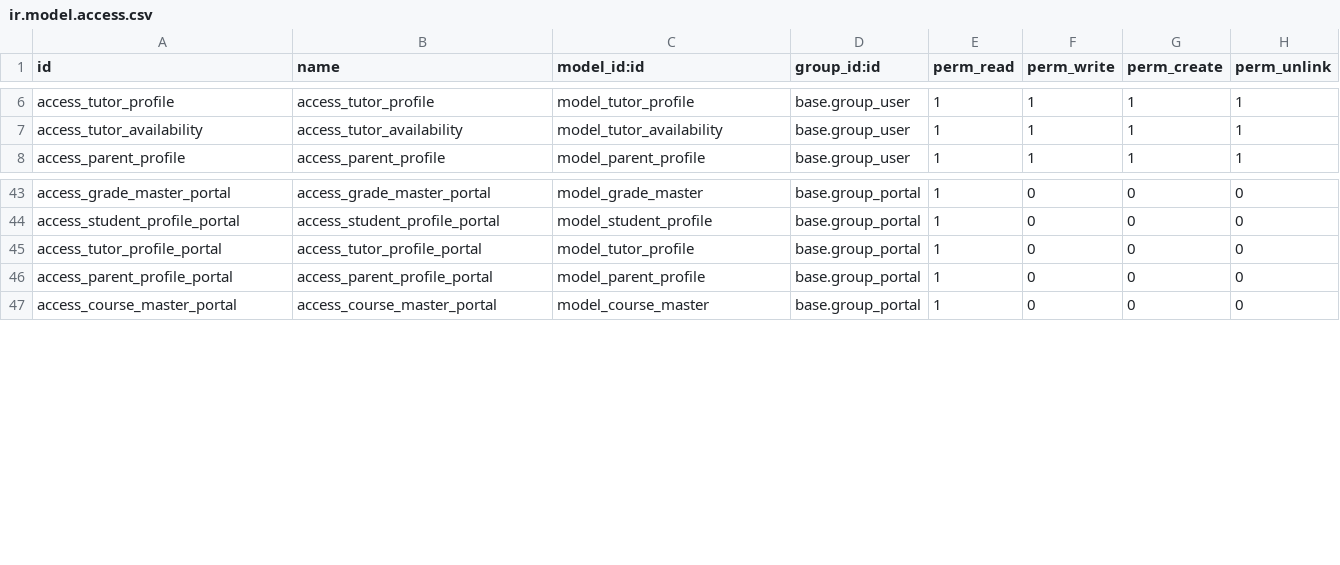
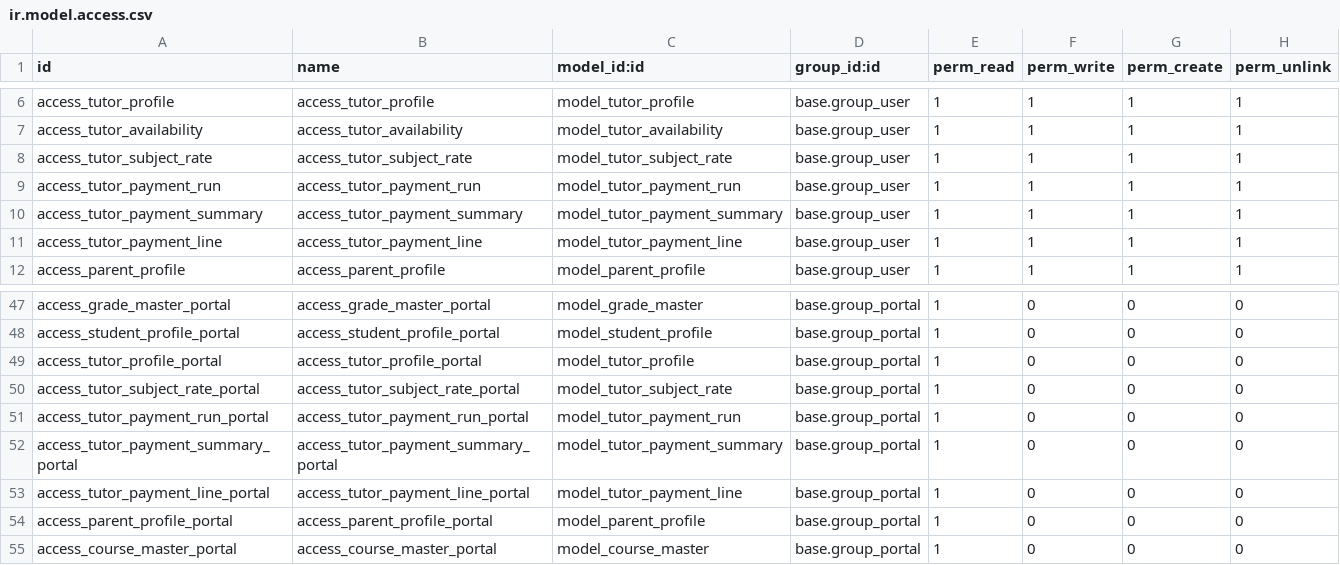
Before and after one commit to catchtommy/odoo-community, a CSV file: addons/tuition_management/security/ir.model.access.csv, drawn as a sheet; only a part is shown, gaps mark what is left out.

Commit message:
feat(tuition_management): Implement tutor payroll functionality
- Added models for managing tutor subject rates, payment runs, summaries, and lines.
- Enhanced course and profile views to include category and tutor rate information.
- Updated menu structure to include payroll-related options.
- Introduced new XML views for tutor rates and payment summaries.
- Implemented logic for calculating tutor payments based on lessons and rates.
- Added access rights for new models in ir.model.access.csv.

```diff
--- a/addons/tuition_management/security/ir.model.access.csv
+++ b/addons/tuition_management/security/ir.model.access.csv
@@ -7,2 +7,6 @@ access_tutor_profile,access_tutor_profile,model_tutor_profile,base.group_user,1,
 access_tutor_availability,access_tutor_availability,model_tutor_availability,base.group_user,1,1,1,1
+access_tutor_subject_rate,access_tutor_subject_rate,model_tutor_subject_rate,base.group_user,1,1,1,1
+access_tutor_payment_run,access_tutor_payment_run,model_tutor_payment_run,base.group_user,1,1,1,1
+access_tutor_payment_summary,access_tutor_payment_summary,model_tutor_payment_summary,base.group_user,1,1,1,1
+access_tutor_payment_line,access_tutor_payment_line,model_tutor_payment_line,base.group_user,1,1,1,1
 access_parent_profile,access_parent_profile,model_parent_profile,base.group_user,1,1,1,1
@@ -45,2 +49,6 @@ access_student_profile_portal,access_student_profile_portal,model_student_profil
 access_tutor_profile_portal,access_tutor_profile_portal,model_tutor_profile,base.group_portal,1,0,0,0
+access_tutor_subject_rate_portal,access_tutor_subject_rate_portal,model_tutor_subject_rate,base.group_portal,1,0,0,0
+access_tutor_payment_run_portal,access_tutor_payment_run_portal,model_tutor_payment_run,base.group_portal,1,0,0,0
+access_tutor_payment_summary_portal,access_tutor_payment_summary_portal,model_tutor_payment_summary,base.group_portal,1,0,0,0
+access_tutor_payment_line_portal,access_tutor_payment_line_portal,model_tutor_payment_line,base.group_portal,1,0,0,0
 access_parent_profile_portal,access_parent_profile_portal,model_parent_profile,base.group_portal,1,0,0,0
```
Also changed, not shown: 11 other files.
